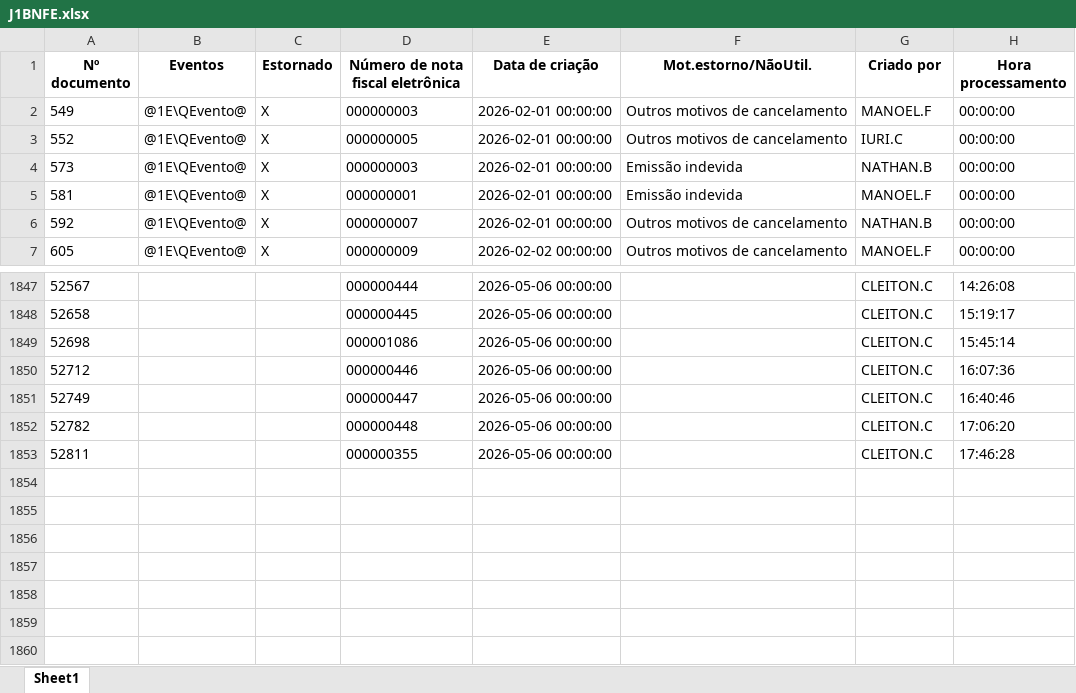
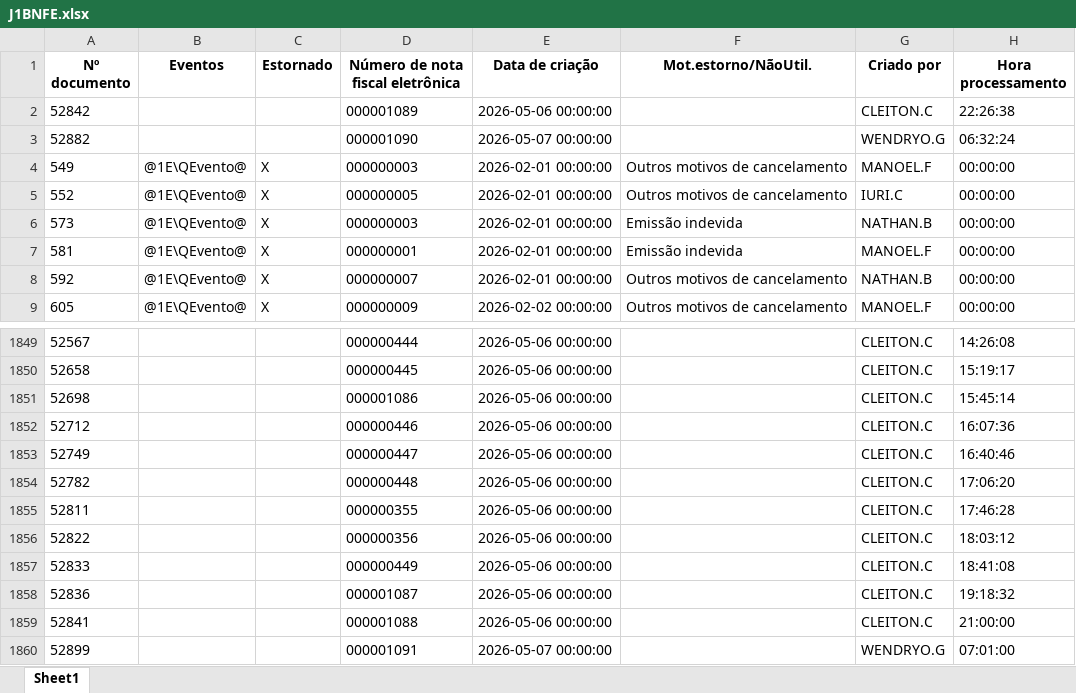
Before and after one commit to nathanbarretosilveira-dev/dash, an Excel workbook: src/data/J1BNFE.xlsx, sheet Sheet1, drawn as a sheet; only a part is shown, gaps mark what is left out; values as stored, in another font and other column widths than the file's, no borders; the diff names each change by its address in the sheet, - before the commit and + after, or states it on an @@ line.

Commit message:
Atualização automática JSON e J1BNFE.xlsx

```diff
--- a/src/data/J1BNFE.xlsx (sheet Sheet1)
+++ b/src/data/J1BNFE.xlsx (sheet Sheet1)
+row 2: 52842 |  |  | 000001089 | 2026-05-06 00:00:00 |  | CLEITON.C | 22:26:38
+row 3: 52882 |  |  | 000001090 | 2026-05-07 00:00:00 |  | WENDRYO.G | 06:32:24
+row 1856: 52822 |  |  | 000000356 | 2026-05-06 00:00:00 |  | CLEITON.C | 18:03:12
+row 1857: 52833 |  |  | 000000449 | 2026-05-06 00:00:00 |  | CLEITON.C | 18:41:08
+row 1858: 52836 |  |  | 000001087 | 2026-05-06 00:00:00 |  | CLEITON.C | 19:18:32
+row 1859: 52841 |  |  | 000001088 | 2026-05-06 00:00:00 |  | CLEITON.C | 21:00:00
+row 1860: 52899 |  |  | 000001091 | 2026-05-07 00:00:00 |  | WENDRYO.G | 07:01:00
```
Also changed, not shown: 1 other file.
